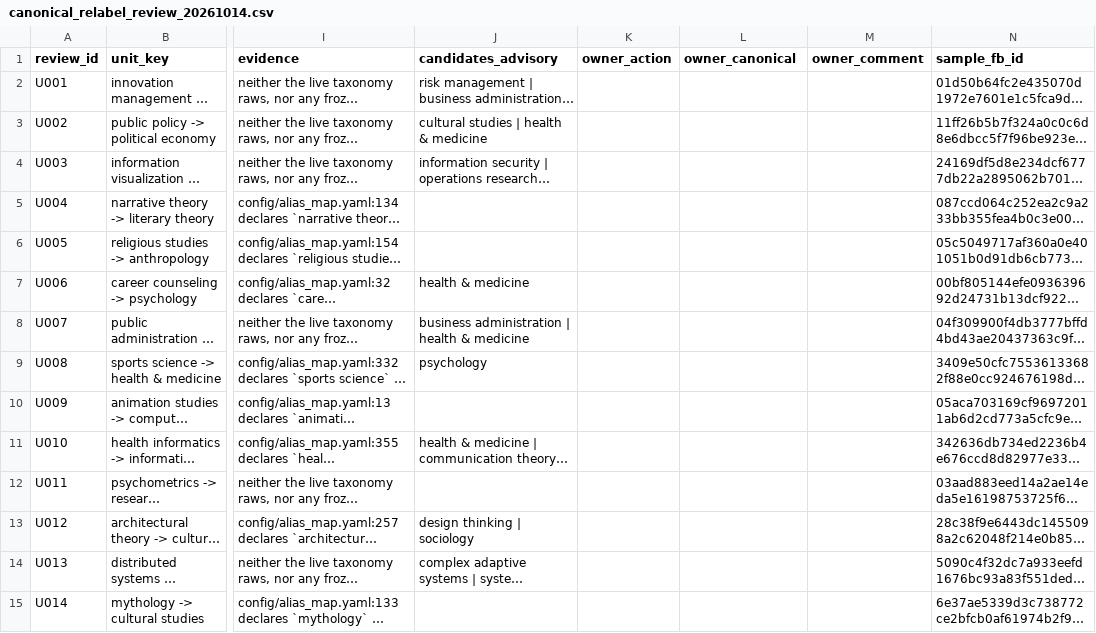
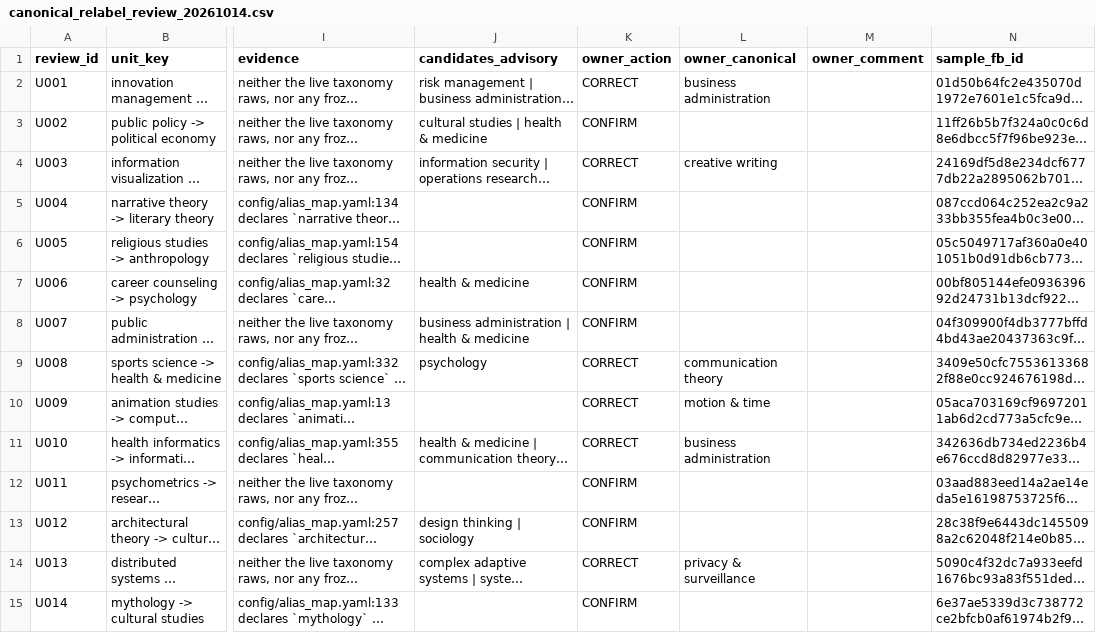
Before and after one commit to kafkesque/maxwell-os, a CSV file: governance/canonical_relabel_review_20261014.csv, drawn as a sheet; only a part is shown, gaps mark what is left out; long unchanged cells end in …; the diff covers the shown part only; the diff names each change by its address in the sheet, - before the commit and + after, or states it on an @@ line.

Commit message:
BUG-784/785/786 + the owner signer: the reviewed sheet is read by declaration, the collapse word must be PROVENANCED, and the owner act is one command

```diff
--- a/governance/canonical_relabel_review_20261014.csv
+++ b/governance/canonical_relabel_review_20261014.csv
-K2 (owner_action): (empty)
+K2 (owner_action): CORRECT
-L2 (owner_canonical): (empty)
+L2 (owner_canonical): business administration
-K3 (owner_action): (empty)
+K3 (owner_action): CONFIRM
-K4 (owner_action): (empty)
+K4 (owner_action): CORRECT
-L4 (owner_canonical): (empty)
+L4 (owner_canonical): creative writing
-K5:K8 (owner_action): (empty)
+K5:K8 (owner_action): CONFIRM
-K9:K11 (owner_action): (empty)
+K9:K11 (owner_action): CORRECT
-L9 (owner_canonical): (empty)
+L9 (owner_canonical): communication theory
-L10 (owner_canonical): (empty)
+L10 (owner_canonical): motion & time
-L11 (owner_canonical): (empty)
+L11 (owner_canonical): business administration
-K12:K13 (owner_action): (empty)
+K12:K13 (owner_action): CONFIRM
-K14 (owner_action): (empty)
+K14 (owner_action): CORRECT
-L14 (owner_canonical): (empty)
+L14 (owner_canonical): privacy & surveillance
-K15 (owner_action): (empty)
+K15 (owner_action): CONFIRM
```
Also changed, not shown: 87 edited cells elsewhere in this file, governance/work_identity_collapse_review_20261014.csv, 19 other files.
